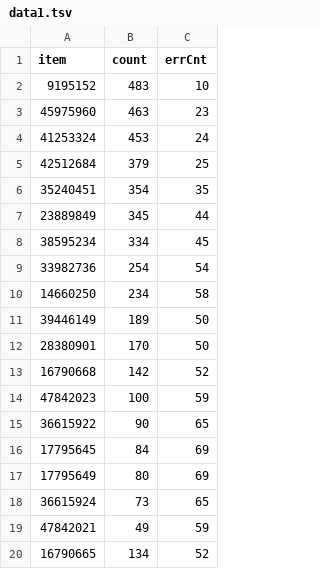
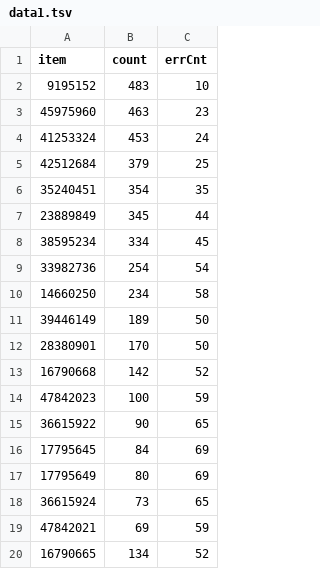
Before and after one commit to sumanthk/topk-chart, a TSV file: data1.tsv, drawn as a sheet.

Commit message:
Adding data

```diff
--- a/data1.tsv
+++ b/data1.tsv
@@ -18,3 +18,3 @@ item	count	errCnt
 36615924	73	65
-47842021	49	59
+47842021	69	59
 16790665	134	52
```
